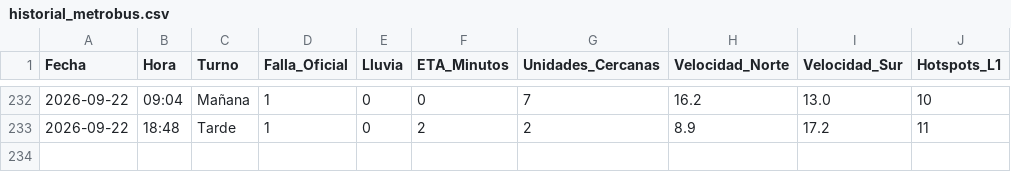
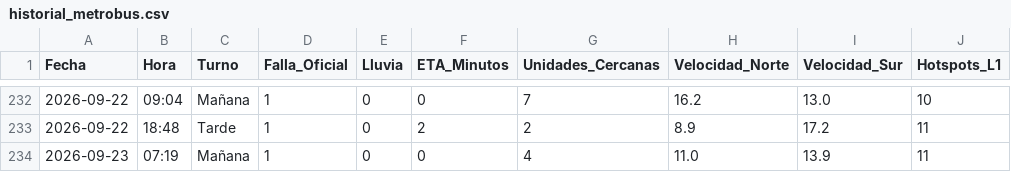
Before and after one commit to alanlortiz/metrobus, a CSV file: historial_metrobus.csv, drawn as a sheet; only a part is shown, gaps mark what is left out.

```diff
--- a/historial_metrobus.csv
+++ b/historial_metrobus.csv
@@ -233 +233,2 @@ Fecha,Hora,Turno,Falla_Oficial,Lluvia,ETA_Minutos,Unidades_Cercanas,Velocidad_No
 2026-09-22,18:48,Tarde,1,0,2,2,8.9,17.2,11
+2026-09-23,07:19,Mañana,1,0,0,4,11.0,13.9,11
```
